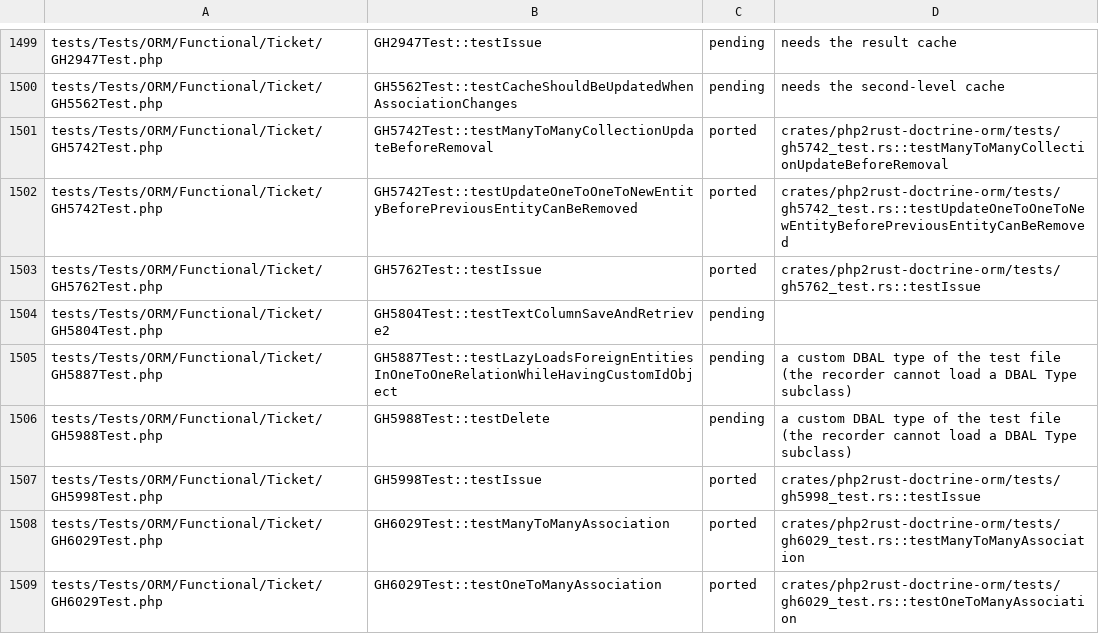
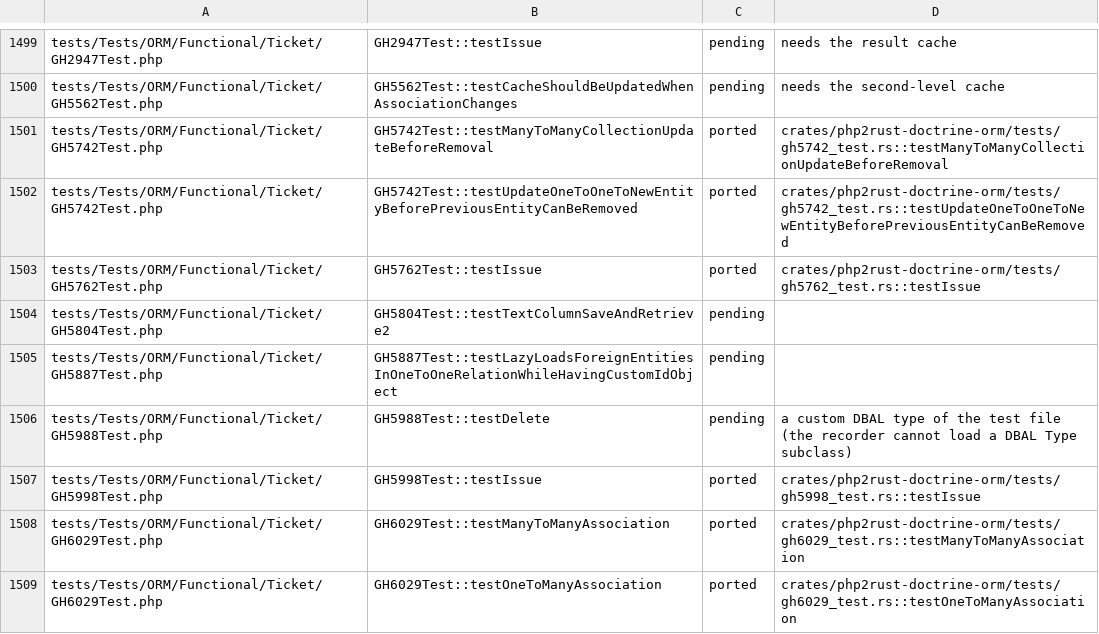
Before and after one commit to D-Nations/php2rust-doctrine-orm, a TSV file: parity/doctrine/orm.tsv, drawn as a sheet; only a part is shown, gaps mark what is left out.

```diff
--- a/parity/doctrine/orm.tsv
+++ b/parity/doctrine/orm.tsv
@@ -1504,3 +1504,3 @@ tests/Tests/ORM/Functional/Ticket/GH5762Test.php	GH5762Test::testIssue	ported	cr
 tests/Tests/ORM/Functional/Ticket/GH5804Test.php	GH5804Test::testTextColumnSaveAndRetrieve2	pending	
-tests/Tests/ORM/Functional/Ticket/GH5887Test.php	GH5887Test::testLazyLoadsForeignEntitiesInOneToOneRelationWhileHavingCustomIdObject	pending	a custom DBAL type of the test file (the recorder cannot load a DBAL Type subclass)
+tests/Tests/ORM/Functional/Ticket/GH5887Test.php	GH5887Test::testLazyLoadsForeignEntitiesInOneToOneRelationWhileHavingCustomIdObject	pending	
 tests/Tests/ORM/Functional/Ticket/GH5988Test.php	GH5988Test::testDelete	pending	a custom DBAL type of the test file (the recorder cannot load a DBAL Type subclass)
```
